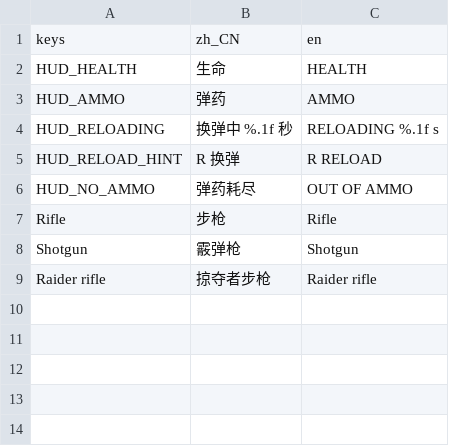
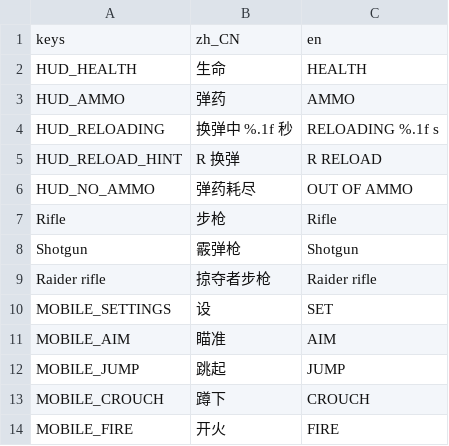
Before and after one commit to lanson-dev/Godot3DScrollingDemo, a CSV file: resources/i18n/strings.csv, drawn as a sheet; the diff names each change by its address in the sheet, - before the commit and + after, or states it on an @@ line.

Commit message:
Add mobile controls and demo settings

```diff
--- a/resources/i18n/strings.csv
+++ b/resources/i18n/strings.csv
+row 10: MOBILE_SETTINGS | 设 | SET
+row 11: MOBILE_AIM | 瞄准 | AIM
+row 12: MOBILE_JUMP | 跳起 | JUMP
+row 13: MOBILE_CROUCH | 蹲下 | CROUCH
+row 14: MOBILE_FIRE | 开火 | FIRE
```
Also changed, not shown: 19 other files.
